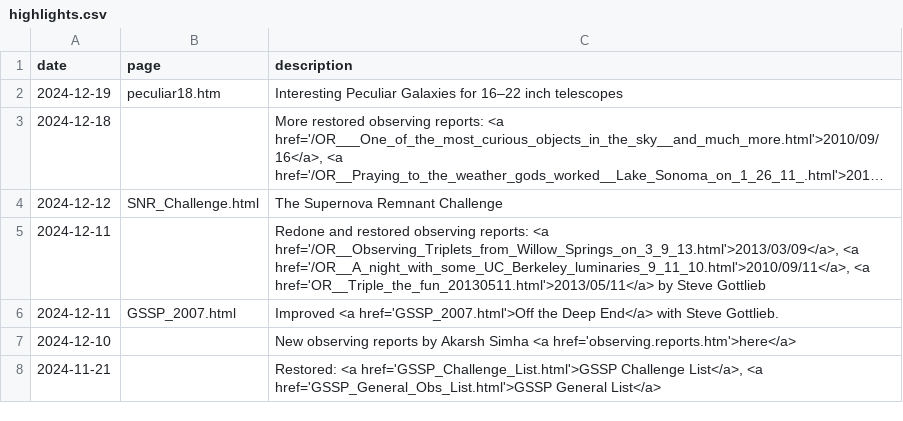
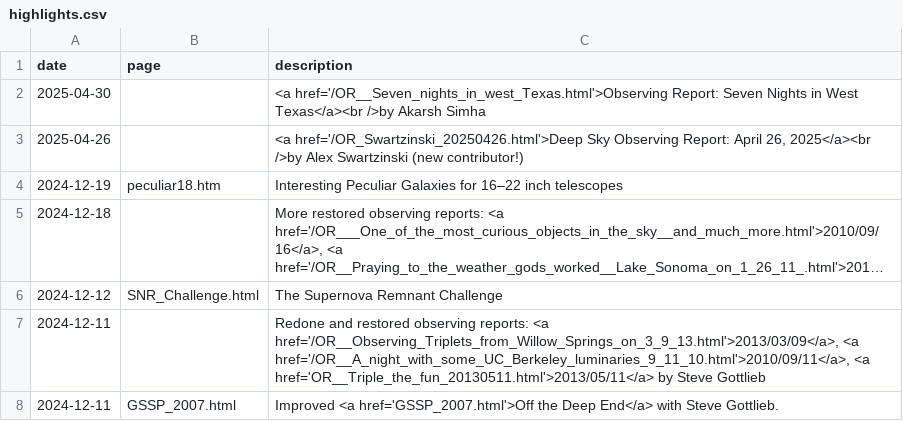
Before and after one commit to kstar/adventures.github.io, a CSV file: docs/_data/highlights.csv, drawn as a sheet; only a part is shown; the shorter side is filled out with more unchanged rows; long unchanged cells end in …; the diff names each change by its address in the sheet, - before the commit and + after, or states it on an @@ line.

Commit message:
Add new observing report and update highlights

```diff
--- a/docs/_data/highlights.csv
+++ b/docs/_data/highlights.csv
+row 2: 2025-04-30 |  | <a href='/OR__Seven_nights_in_west_Texas.html'>Observing Report: Seven Nights in West Texas</a><br />by Akarsh Simha
+row 3: 2025-04-26 |  | <a href='/OR_Swartzinski_20250426.html'>Deep Sky Observing Report: April 26, 2025</a><br />by Alex Swartzinski (new contributor!)
```
Also changed, not shown: 8 other files.
